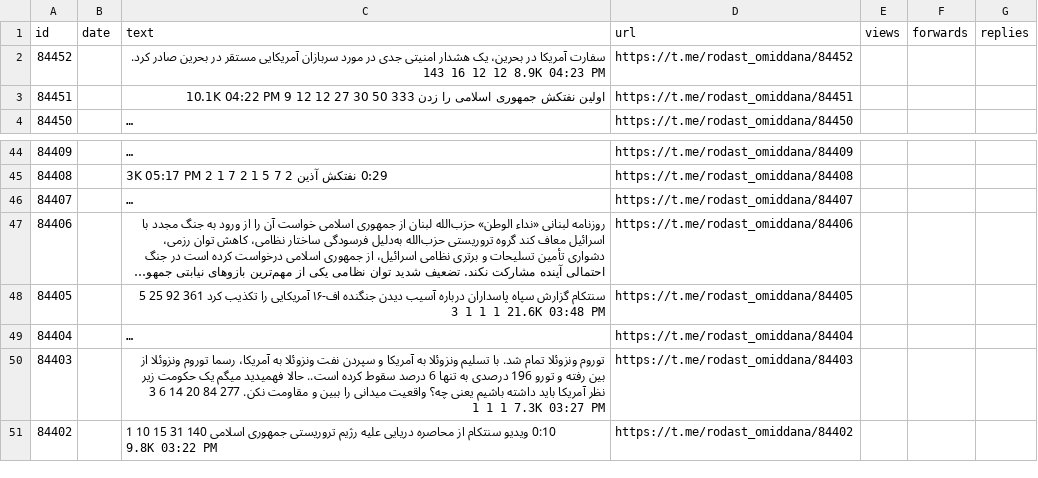
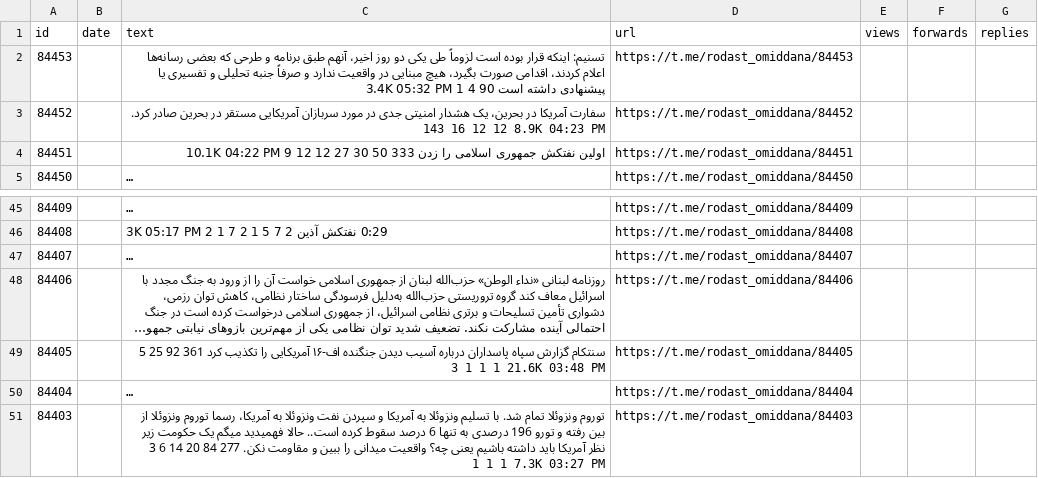
Before and after one commit to alipoorkaramali/new-youtube-SoundCloud-downloader, a CSV file: Download/telegram_downloads/rodast_omiddana/rodast_omiddana_posts.csv, drawn as a sheet; only a part is shown, gaps mark what is left out; long unchanged cells end in ….

```diff
--- a/Download/telegram_downloads/rodast_omiddana/rodast_omiddana_posts.csv
+++ b/Download/telegram_downloads/rodast_omiddana/rodast_omiddana_posts.csv
@@ -1,2 +1,3 @@
 id,date,text,url,views,forwards,replies
+84453,,تسنیم: اینکه قرار بوده است لزوماً طی یکی دو روز اخیر، آنهم طبق برنامه و طرحی که بعضی رسانه‌ها اعلام کردند، اقدامی صورت بگیرد،‌ هیچ مبنایی در واقعیت ندارد و صرفاً جنبه تحلیلی و تفسیری یا پیشنهادی داشته است 90 4 1 3.4K 05:32 PM,https://t.me/rodast_omiddana/84453,,,
 84452,,سفارت آمریکا در بحرین، یک هشدار امنیتی جدی در مورد سربازان آمریکایی مستقر در بحرین صادر کرد. 143 16 12 12 8.9K 04:23 PM,https://t.me/rodast_omiddana/84452,,,
@@ -50,2 +51 @@ id,date,text,url,views,forwards,replies
 84403,,توروم ونزوئلا تمام شد. با تسلیم ونزوئلا به آمریکا و سپردن نفت ونزوئلا به آمریکا، رسما توروم ونزوئلا از بین رفته و تورو 196 درصدی به تنها 6 درصد سقوط کرده است.. حالا فهمیدید میگم یک حکومت زیر نظر آمریکا باید داشته باشیم یعنی چه؟ واقعیت میدانی را ببین و مقاومت نکن. 277 84 20 14 6 3 1 1 1 7.3K 03:27 PM,https://t.me/rodast_omiddana/84403,,,
-84402,,0:10 ویدیو سنتکام از محاصره دریایی علیه رژیم تروریستی جمهوری اسلامی 140 31 15 10 1 9.8K 03:22 PM,https://t.me/rodast_omiddana/84402,,,
```
Also changed, not shown: 6 other files.
